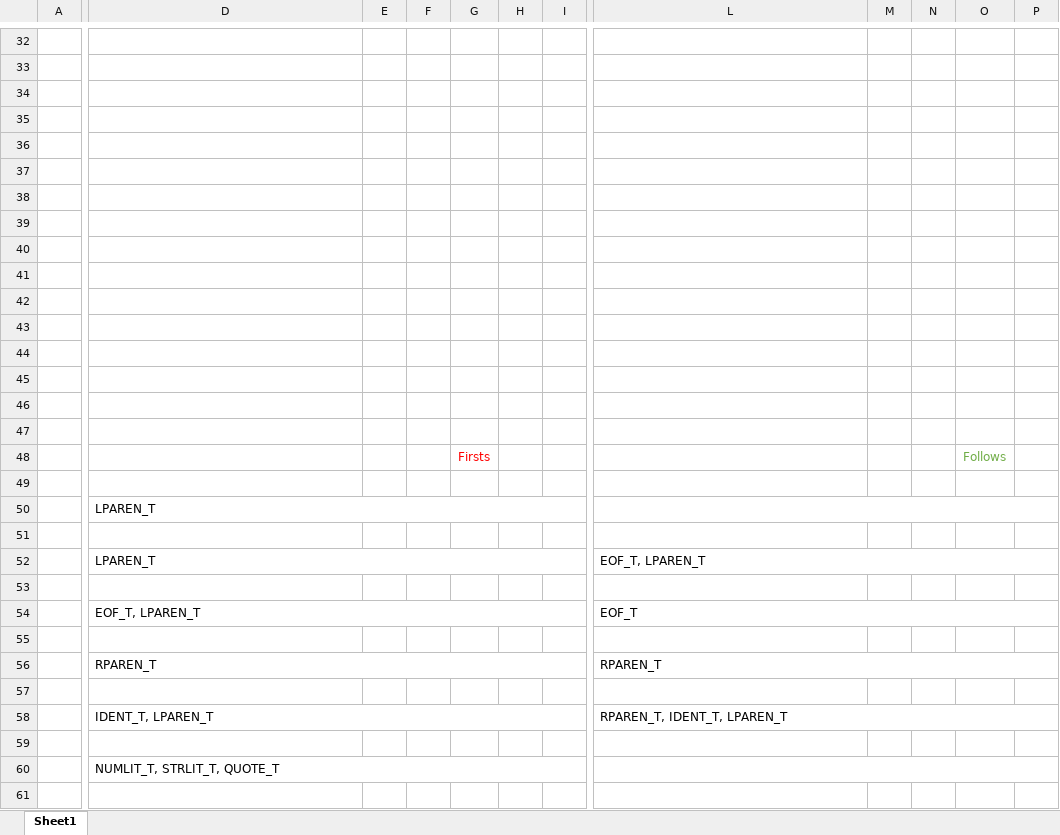
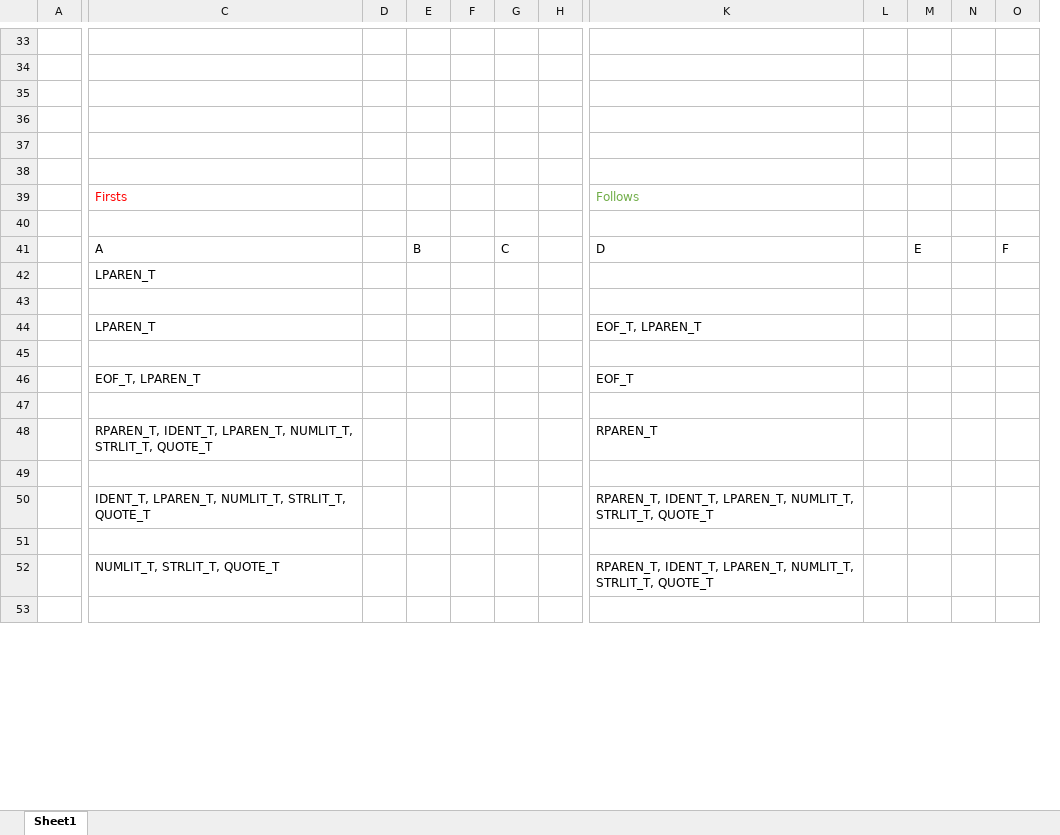
Before and after one commit to JustinR840/CS460P2, an Excel workbook: CS460P2FirstsFollows.xlsx, sheet Sheet1, drawn as a sheet; only a part is shown, gaps mark what is left out; values as stored, in another font and other column widths than the file's, no borders; removed rows and columns are numbered as before the commit, all else as after; rows hold the shown columns only; the diff covers the shown part only; the diff names each change by its address in the sheet, - before the commit and + after, or states it on an @@ line.

Commit message:
Updated Firsts and Follows excel sheet

```diff
--- a/CS460P2FirstsFollows.xlsx (sheet Sheet1)
+++ b/CS460P2FirstsFollows.xlsx (sheet Sheet1)
-column G, empty
+column F, empty
-column O, empty
+column N, empty
+row 39:  | Firsts |  |  |  |  |  | Follows
-row 41: (empty)
+row 41:  | A |  | B |  | C |  | D |  | E |  | F
-row 40: (empty)
-row 41: (empty)
-row 42: (empty)
-row 43: (empty)
-row 44: (empty)
-row 45: (empty)
-row 46: (empty)
-row 47: (empty)
-row 48:  |  |  |  | Firsts |  |  |  |  |  | Follows
-row 49: (empty)
-D50:J50 merged
-L50:P50 merged
-D52:J52 merged
-L52:P52 merged
-D54:J54 merged
-L54:P54 merged
-C48: RPAREN_T
+C48: RPAREN_T, IDENT_T, LPAREN_T, NUMLIT_T, STRLIT_T, QUOTE_T
-D56:J56 merged
-L56:P56 merged
-C50: IDENT_T, LPAREN_T
+C50: IDENT_T, LPAREN_T, NUMLIT_T, STRLIT_T, QUOTE_T
-D58:J58 merged
-K50: RPAREN_T, IDENT_T, LPAREN_T
+K50: RPAREN_T, IDENT_T, LPAREN_T, NUMLIT_T, STRLIT_T, QUOTE_T
-L58:P58 merged
-D60:J60 merged
-K52: (empty)
+K52: RPAREN_T, IDENT_T, LPAREN_T, NUMLIT_T, STRLIT_T, QUOTE_T
-L60:P60 merged
```
Also changed, not shown: 1 added row, 1 removed column, 21 edited cells, cell formats and merged cells elsewhere in this sheet.
